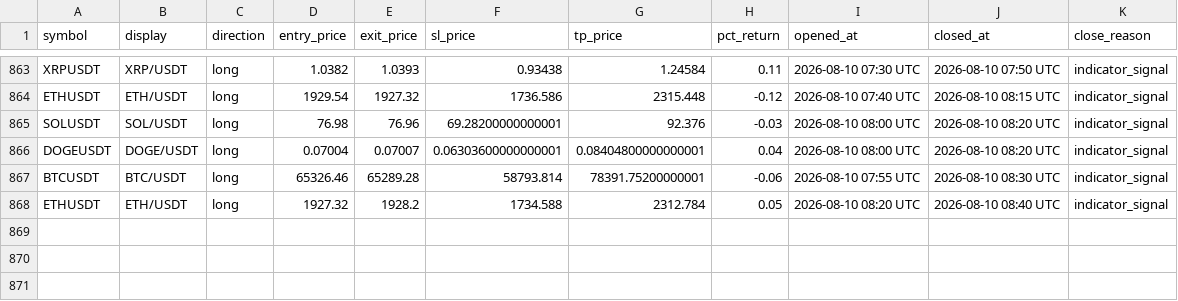
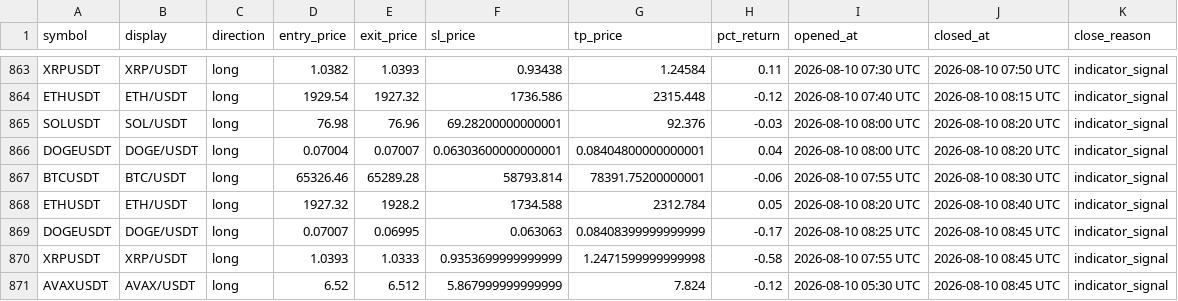
Before and after one commit to mapenzi81/sr-notify-dashboard, a CSV file: data/trade_log.csv, drawn as a sheet; only a part is shown, gaps mark what is left out.

Commit message:
Update dashboard data

```diff
--- a/data/trade_log.csv
+++ b/data/trade_log.csv
@@ -868 +868,4 @@ BTCUSDT,BTC/USDT,long,65326.46,65289.28,58793.814,78391.75200000001,-0.06,2026-0
 ETHUSDT,ETH/USDT,long,1927.32,1928.2,1734.588,2312.784,0.05,2026-08-10 08:20 UTC,2026-08-10 08:40 UTC,indicator_signal
+DOGEUSDT,DOGE/USDT,long,0.07007,0.06995,0.063063,0.08408399999999999,-0.17,2026-08-10 08:25 UTC,2026-08-10 08:45 UTC,indicator_signal
+XRPUSDT,XRP/USDT,long,1.0393,1.0333,0.9353699999999999,1.2471599999999998,-0.58,2026-08-10 07:55 UTC,2026-08-10 08:45 UTC,indicator_signal
+AVAXUSDT,AVAX/USDT,long,6.52,6.512,5.867999999999999,7.824,-0.12,2026-08-10 05:30 UTC,2026-08-10 08:45 UTC,indicator_signal
```
Also changed, not shown: 2 other files.
